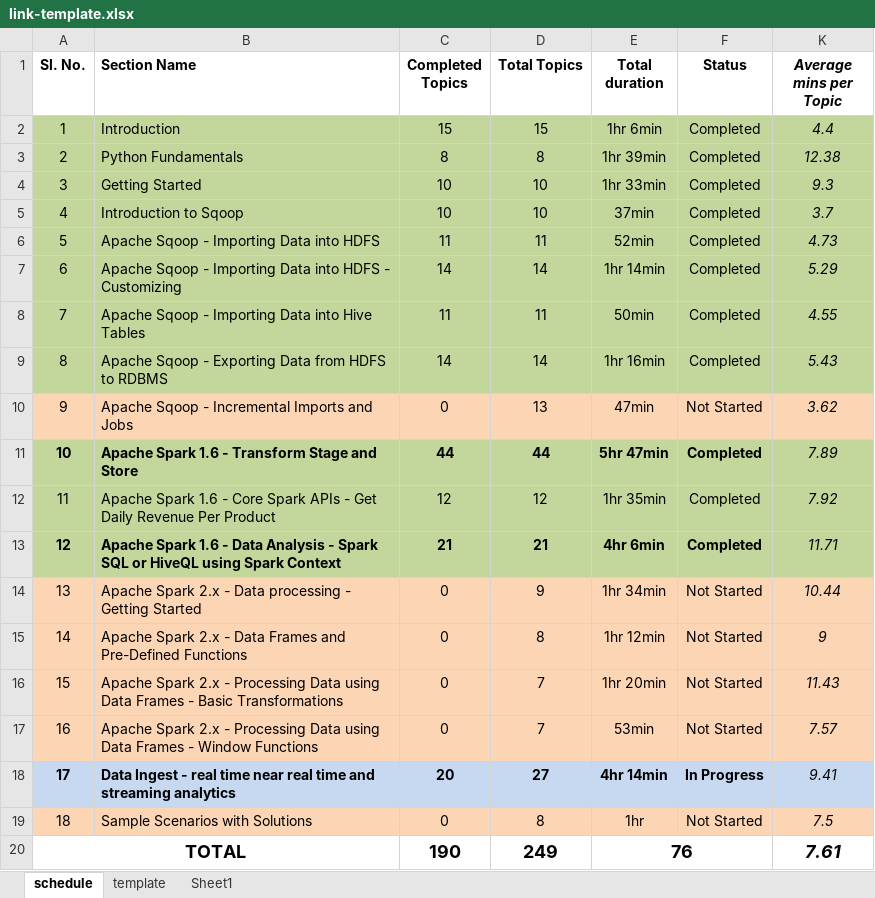
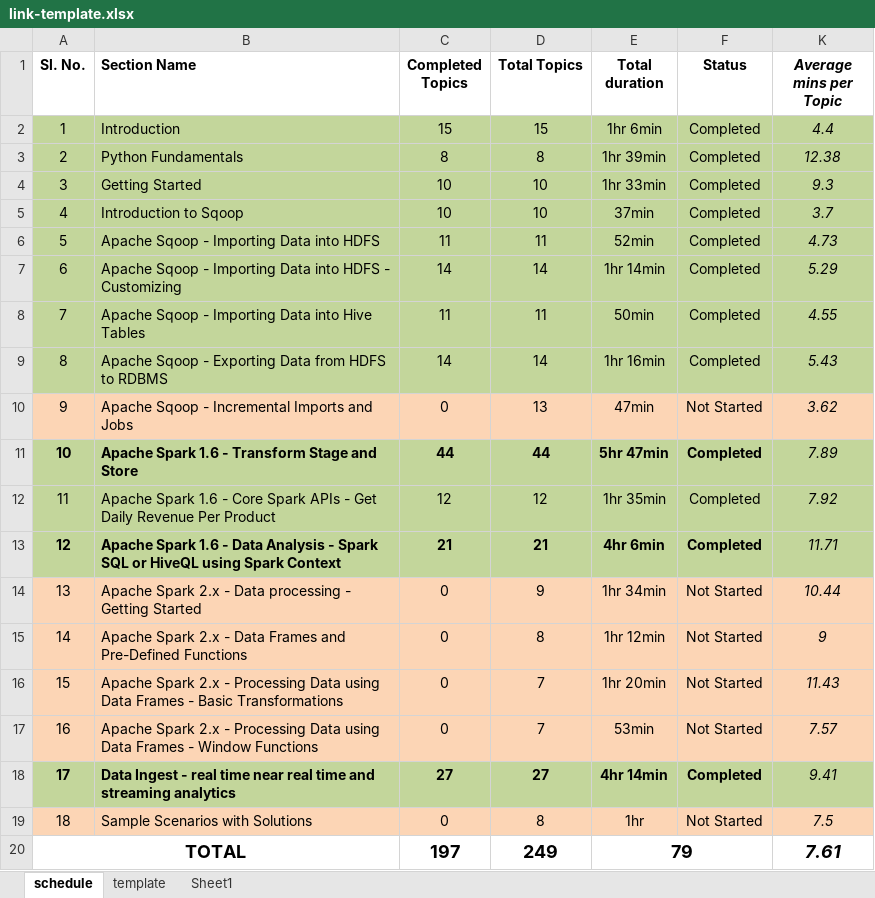
Before and after one commit to aneogi/notes, an Excel workbook: cloudera1/link-template.xlsx, sheet schedule, drawn as a sheet; values as stored, in another font and other column widths than the file's, no borders; the diff names each change by its address in the sheet, - before the commit and + after, or states it on an @@ line.

```diff
--- a/cloudera1/link-template.xlsx (sheet schedule)
+++ b/cloudera1/link-template.xlsx (sheet schedule)
-A18:F18 fill: #C6D9F1
+A18:F18 fill: #C3D69B
-C18 (Completed Topics): 20
+C18 (Completed Topics): 27
-F18 (Status): In Progress
+F18 (Status): Completed
-K18 fill: #C6D9F1
+K18 fill: #C3D69B
-C20 (Completed Topics): 190
+C20 (Completed Topics): 197
-E20 (Total duration): 76
+E20 (Total duration): 79
```
Also changed, not shown: 3 other files.
